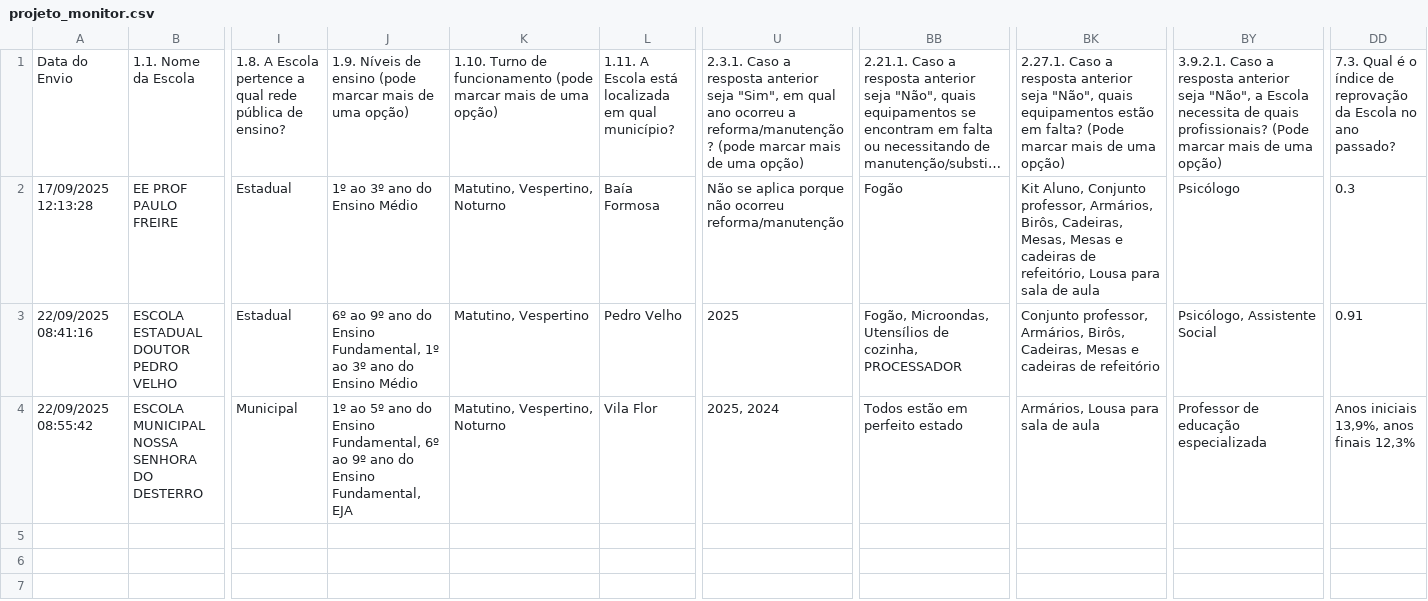
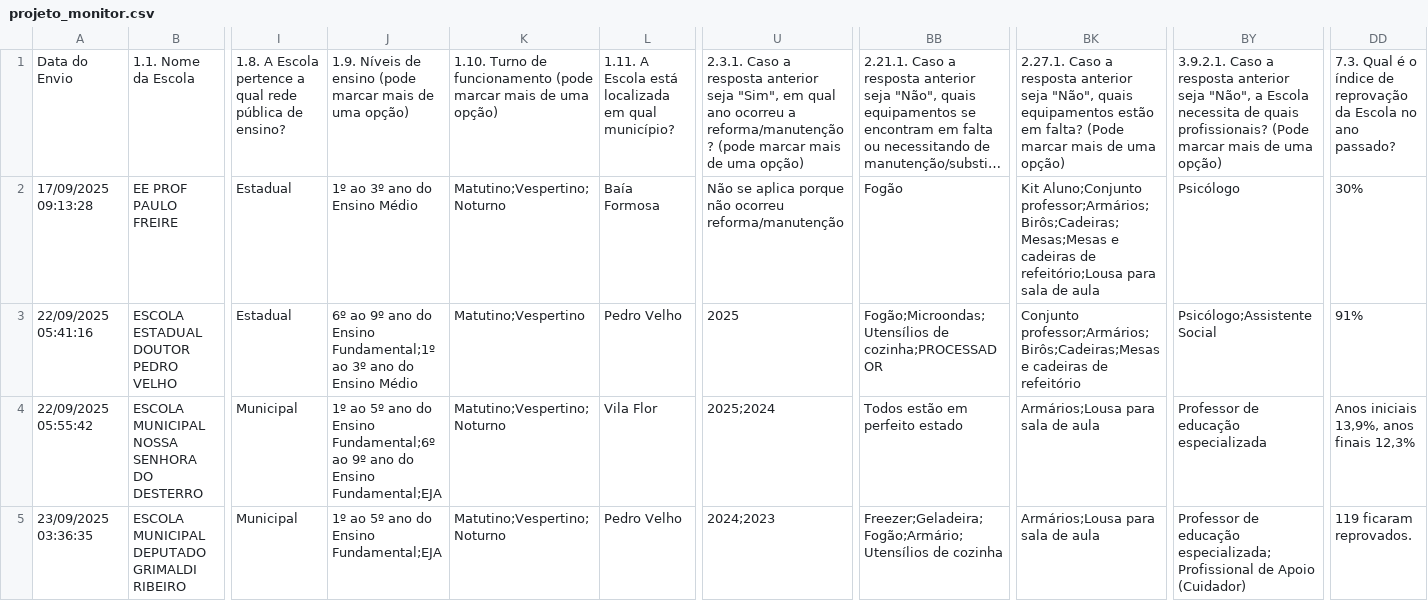
Before and after one commit to RafaelGalvaoRN/monitor_escolar, a CSV file: data/projeto_monitor.csv, drawn as a sheet; only a part is shown, gaps mark what is left out; long unchanged cells end in …; rows hold the shown columns only; the diff names each change by its address in the sheet, - before the commit and + after, or states it on an @@ line.

```diff
--- a/data/projeto_monitor.csv
+++ b/data/projeto_monitor.csv
-A2: 17/09/2025 12:13:28
+A2: 17/09/2025 09:13:28
-K2: Matutino, Vespertino, Noturno
+K2: Matutino;Vespertino;Noturno
-BK2: Kit Aluno, Conjunto professor, Armários, Birôs, Cadeiras, Mesas, Mesas e cadeiras de refeitório, Lousa para sala…
+BK2: Kit Aluno;Conjunto professor;Armários;Birôs;Cadeiras;Mesas;Mesas e cadeiras de refeitório;Lousa para sala…
-DD2: 0.3
+DD2: 30%
-A3: 22/09/2025 08:41:16
+A3: 22/09/2025 05:41:16
-J3: …do Ensino Fundamental, 1º ao 3º…
+J3: …do Ensino Fundamental;1º ao 3º…
-K3: Matutino, Vespertino
+K3: Matutino;Vespertino
-BB3: Fogão, Microondas, Utensílios de cozinha, PROCESSADOR
+BB3: Fogão;Microondas;Utensílios de cozinha;PROCESSADOR
-BK3: Conjunto professor, Armários, Birôs, Cadeiras, Mesas e cadeiras…
+BK3: Conjunto professor;Armários;Birôs;Cadeiras;Mesas e cadeiras…
-BY3: Psicólogo, Assistente Social
+BY3: Psicólogo;Assistente Social
-DD3: 0.91
+DD3: 91%
-A4: 22/09/2025 08:55:42
+A4: 22/09/2025 05:55:42
-J4: …do Ensino Fundamental, 6º ao 9º ano do Ensino Fundamental, EJA
+J4: …do Ensino Fundamental;6º ao 9º ano do Ensino Fundamental;EJA
-K4: Matutino, Vespertino, Noturno
+K4: Matutino;Vespertino;Noturno
-U4: 2025, 2024
+U4: 2025;2024
-BK4: Armários, Lousa para sala de aula
+BK4: Armários;Lousa para sala de aula
+row 5: 23/09/2025 03:36:35 | ESCOLA MUNICIPAL DEPUTADO GRIMALDI RIBEIRO | Municipal | 1º ao 5º ano do Ensino Fundamental;EJA | Matutino;Vespertino;Noturno | Pedro Velho | 2024;2023 | Freezer;Geladeira;Fogão;Armário;Utensílios de cozinha | Armários;Lousa para sala de aula | Professor de educação especializada;Profissional de Apoio (Cuidador) | 119 ficaram reprovados.
```
Also changed, not shown: data/eixo_Alunos.csv, data/eixo_Estrutura_Fisica_Funcionamento.csv, 16 other files.
